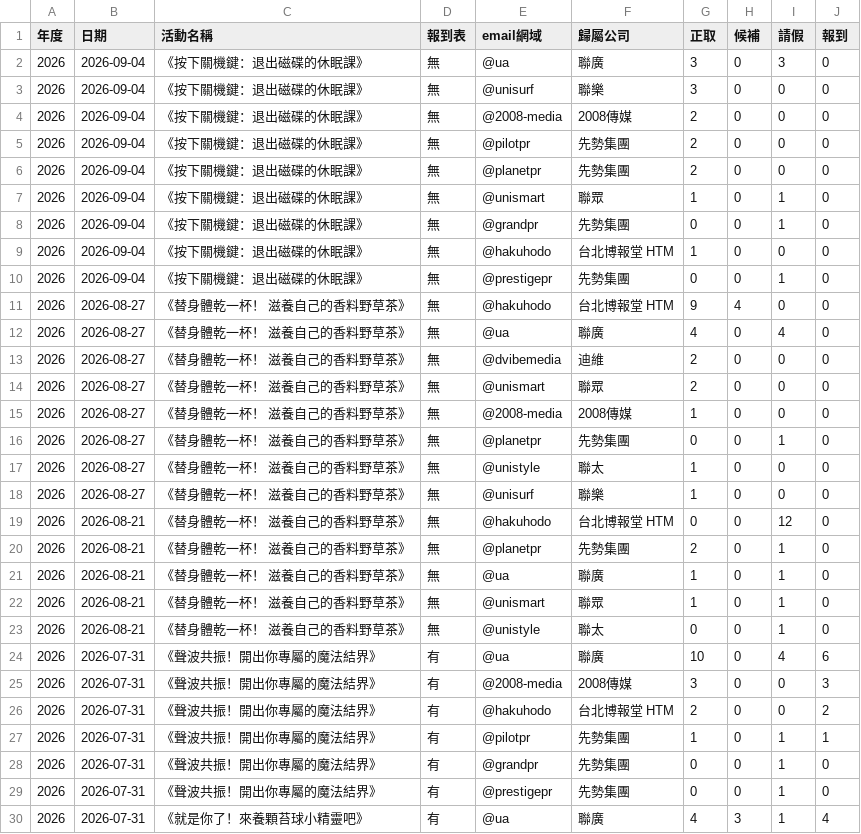
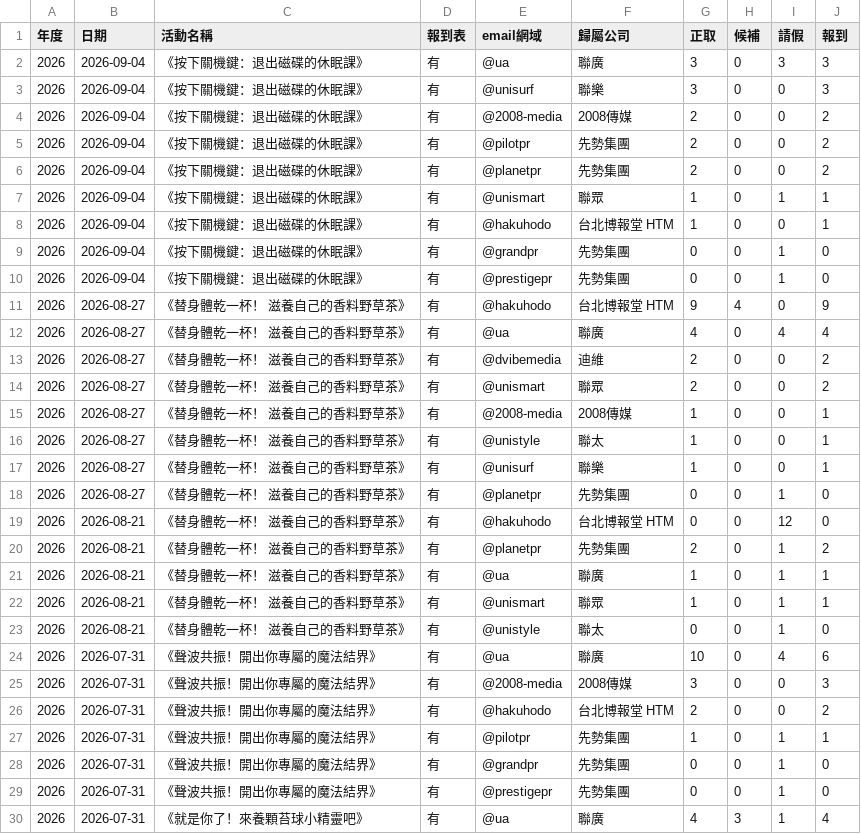
Before and after one commit to jointoenjoy/attendance, a CSV file: site/all/data/併檔-報名與報到逐場.csv, drawn as a sheet; only a part is shown.

```diff
--- a/site/all/data/併檔-報名與報到逐場.csv
+++ b/site/all/data/併檔-報名與報到逐場.csv
@@ -1,24 +1,24 @@
 年度,日期,活動名稱,報到表,email網域,歸屬公司,正取,候補,請假,報到
-2026,2026-09-04,《按下關機鍵：退出磁碟的休眠課》,無,@ua,聯廣,3,0,3,0
-2026,2026-09-04,《按下關機鍵：退出磁碟的休眠課》,無,@unisurf,聯樂,3,0,0,0
-2026,2026-09-04,《按下關機鍵：退出磁碟的休眠課》,無,@2008-media,2008傳媒,2,0,0,0
-2026,2026-09-04,《按下關機鍵：退出磁碟的休眠課》,無,@pilotpr,先勢集團,2,0,0,0
-2026,2026-09-04,《按下關機鍵：退出磁碟的休眠課》,無,@planetpr,先勢集團,2,0,0,0
-2026,2026-09-04,《按下關機鍵：退出磁碟的休眠課》,無,@unismart,聯眾,1,0,1,0
-2026,2026-09-04,《按下關機鍵：退出磁碟的休眠課》,無,@grandpr,先勢集團,0,0,1,0
-2026,2026-09-04,《按下關機鍵：退出磁碟的休眠課》,無,@hakuhodo,台北博報堂 HTM,1,0,0,0
-2026,2026-09-04,《按下關機鍵：退出磁碟的休眠課》,無,@prestigepr,先勢集團,0,0,1,0
-2026,2026-08-27,《替身體乾一杯！ 滋養自己的香料野草茶》,無,@hakuhodo,台北博報堂 HTM,9,4,0,0
-2026,2026-08-27,《替身體乾一杯！ 滋養自己的香料野草茶》,無,@ua,聯廣,4,0,4,0
-2026,2026-08-27,《替身體乾一杯！ 滋養自己的香料野草茶》,無,@dvibemedia,迪維,2,0,0,0
-2026,2026-08-27,《替身體乾一杯！ 滋養自己的香料野草茶》,無,@unismart,聯眾,2,0,0,0
-2026,2026-08-27,《替身體乾一杯！ 滋養自己的香料野草茶》,無,@2008-media,2008傳媒,1,0,0,0
-2026,2026-08-27,《替身體乾一杯！ 滋養自己的香料野草茶》,無,@planetpr,先勢集團,0,0,1,0
-2026,2026-08-27,《替身體乾一杯！ 滋養自己的香料野草茶》,無,@unistyle,聯太,1,0,0,0
-2026,2026-08-27,《替身體乾一杯！ 滋養自己的香料野草茶》,無,@unisurf,聯樂,1,0,0,0
-2026,2026-08-21,《替身體乾一杯！ 滋養自己的香料野草茶》,無,@hakuhodo,台北博報堂 HTM,0,0,12,0
-2026,2026-08-21,《替身體乾一杯！ 滋養自己的香料野草茶》,無,@planetpr,先勢集團,2,0,1,0
-2026,2026-08-21,《替身體乾一杯！ 滋養自己的香料野草茶》,無,@ua,聯廣,1,0,1,0
-2026,2026-08-21,《替身體乾一杯！ 滋養自己的香料野草茶》,無,@unismart,聯眾,1,0,1,0
-2026,2026-08-21,《替身體乾一杯！ 滋養自己的香料野草茶》,無,@unistyle,聯太,0,0,1,0
+2026,2026-09-04,《按下關機鍵：退出磁碟的休眠課》,有,@ua,聯廣,3,0,3,3
+2026,2026-09-04,《按下關機鍵：退出磁碟的休眠課》,有,@unisurf,聯樂,3,0,0,3
+2026,2026-09-04,《按下關機鍵：退出磁碟的休眠課》,有,@2008-media,2008傳媒,2,0,0,2
+2026,2026-09-04,《按下關機鍵：退出磁碟的休眠課》,有,@pilotpr,先勢集團,2,0,0,2
+2026,2026-09-04,《按下關機鍵：退出磁碟的休眠課》,有,@planetpr,先勢集團,2,0,0,2
+2026,2026-09-04,《按下關機鍵：退出磁碟的休眠課》,有,@unismart,聯眾,1,0,1,1
+2026,2026-09-04,《按下關機鍵：退出磁碟的休眠課》,有,@hakuhodo,台北博報堂 HTM,1,0,0,1
+2026,2026-09-04,《按下關機鍵：退出磁碟的休眠課》,有,@grandpr,先勢集團,0,0,1,0
+2026,2026-09-04,《按下關機鍵：退出磁碟的休眠課》,有,@prestigepr,先勢集團,0,0,1,0
+2026,2026-08-27,《替身體乾一杯！ 滋養自己的香料野草茶》,有,@hakuhodo,台北博報堂 HTM,9,4,0,9
+2026,2026-08-27,《替身體乾一杯！ 滋養自己的香料野草茶》,有,@ua,聯廣,4,0,4,4
+2026,2026-08-27,《替身體乾一杯！ 滋養自己的香料野草茶》,有,@dvibemedia,迪維,2,0,0,2
+2026,2026-08-27,《替身體乾一杯！ 滋養自己的香料野草茶》,有,@unismart,聯眾,2,0,0,2
+2026,2026-08-27,《替身體乾一杯！ 滋養自己的香料野草茶》,有,@2008-media,2008傳媒,1,0,0,1
+2026,2026-08-27,《替身體乾一杯！ 滋養自己的香料野草茶》,有,@unistyle,聯太,1,0,0,1
+2026,2026-08-27,《替身體乾一杯！ 滋養自己的香料野草茶》,有,@unisurf,聯樂,1,0,0,1
+2026,2026-08-27,《替身體乾一杯！ 滋養自己的香料野草茶》,有,@planetpr,先勢集團,0,0,1,0
+2026,2026-08-21,《替身體乾一杯！ 滋養自己的香料野草茶》,有,@hakuhodo,台北博報堂 HTM,0,0,12,0
+2026,2026-08-21,《替身體乾一杯！ 滋養自己的香料野草茶》,有,@planetpr,先勢集團,2,0,1,2
+2026,2026-08-21,《替身體乾一杯！ 滋養自己的香料野草茶》,有,@ua,聯廣,1,0,1,1
+2026,2026-08-21,《替身體乾一杯！ 滋養自己的香料野草茶》,有,@unismart,聯眾,1,0,1,1
+2026,2026-08-21,《替身體乾一杯！ 滋養自己的香料野草茶》,有,@unistyle,聯太,0,0,1,0
 2026,2026-07-31,《聲波共振！開出你專屬的魔法結界》,有,@ua,聯廣,10,0,4,6
```
Also changed, not shown: 6 other files.
